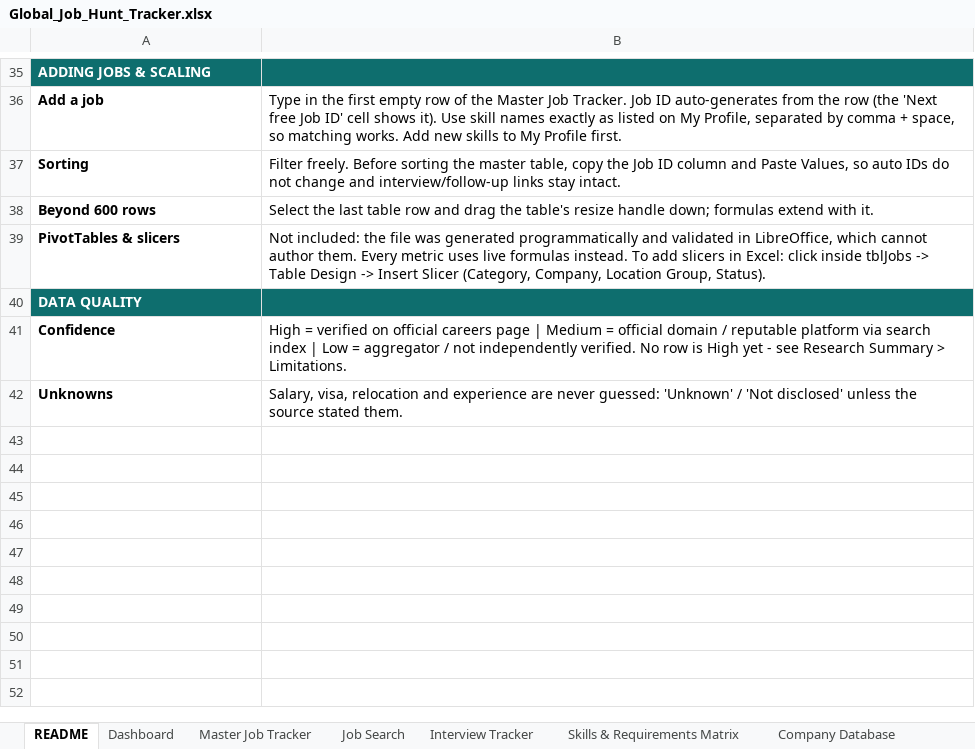
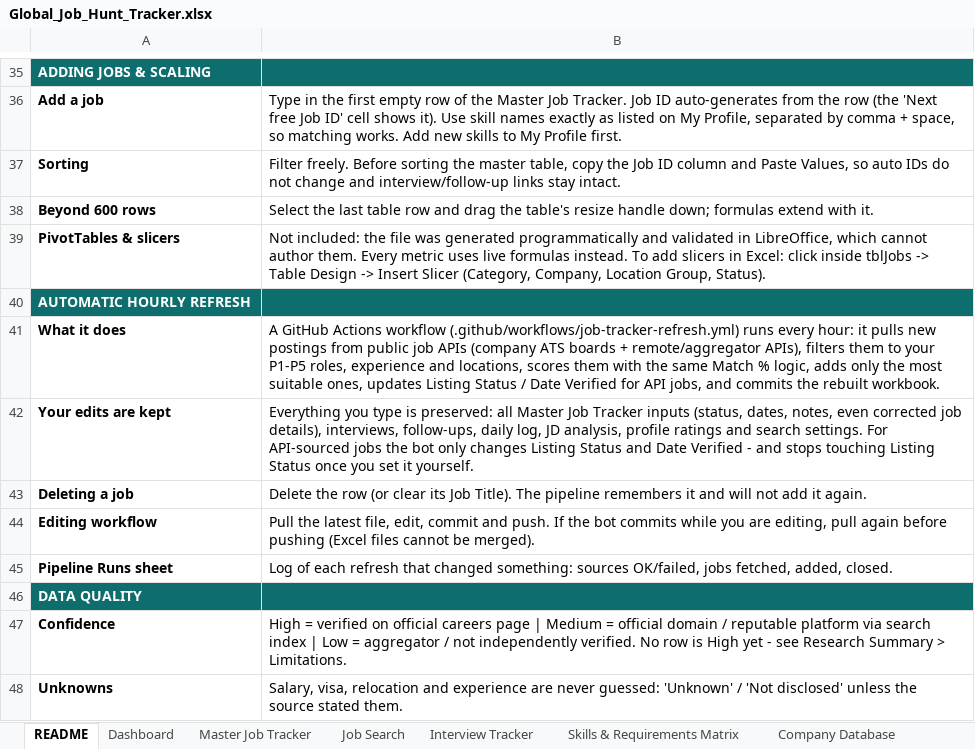
Before and after one commit to Afnanpathan2004/Afnanpathan2004, an Excel workbook: job-hunt-tracker/Global_Job_Hunt_Tracker.xlsx, sheet README, drawn as a sheet; only a part is shown, gaps mark what is left out; values as stored, in another font and other column widths than the file's, no borders; the diff names each change by its address in the sheet, - before the commit and + after, or states it on an @@ line.

```diff
--- a/job-hunt-tracker/Global_Job_Hunt_Tracker.xlsx (sheet README)
+++ b/job-hunt-tracker/Global_Job_Hunt_Tracker.xlsx (sheet README)
+row 40: AUTOMATIC HOURLY REFRESH
+row 41: What it does | A GitHub Actions workflow (.github/workflows/job-tracker-refresh.yml) runs every hour: it pulls new postings from public job APIs (company ATS boards + remote/aggregator APIs), filters them to your P1-P5 roles, experience and locations, scores them with the same Match % logic, adds only the most suitable ones, updates Listing Status / Date Verified for API jobs, and commits the rebuilt workbook.
+row 42: Your edits are kept | Everything you type is preserved: all Master Job Tracker inputs (status, dates, notes, even corrected job details), interviews, follow-ups, daily log, JD analysis, profile ratings and search settings. For API-sourced jobs the bot only changes Listing Status and Date Verified - and stops touching Listing Status once you set it yourself.
+row 43: Deleting a job | Delete the row (or clear its Job Title). The pipeline remembers it and will not add it again.
+row 44: Editing workflow | Pull the latest file, edit, commit and push. If the bot commits while you are editing, pull again before pushing (Excel files cannot be merged).
+row 45: Pipeline Runs sheet | Log of each refresh that changed something: sources OK/failed, jobs fetched, added, closed.
```
Also changed, not shown: sheet Research Sources, sheet Lists, other sheet tabs, charts or pictures, 15 other files.
